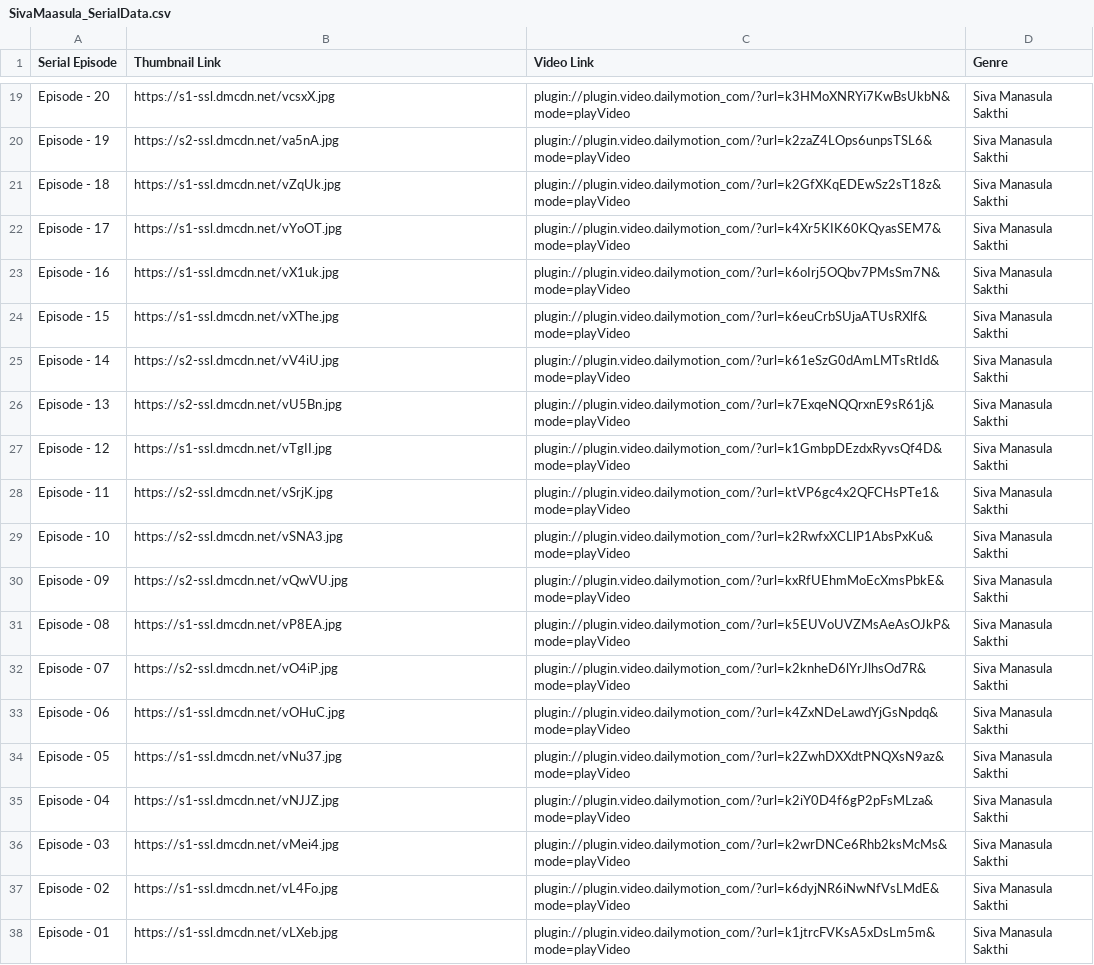
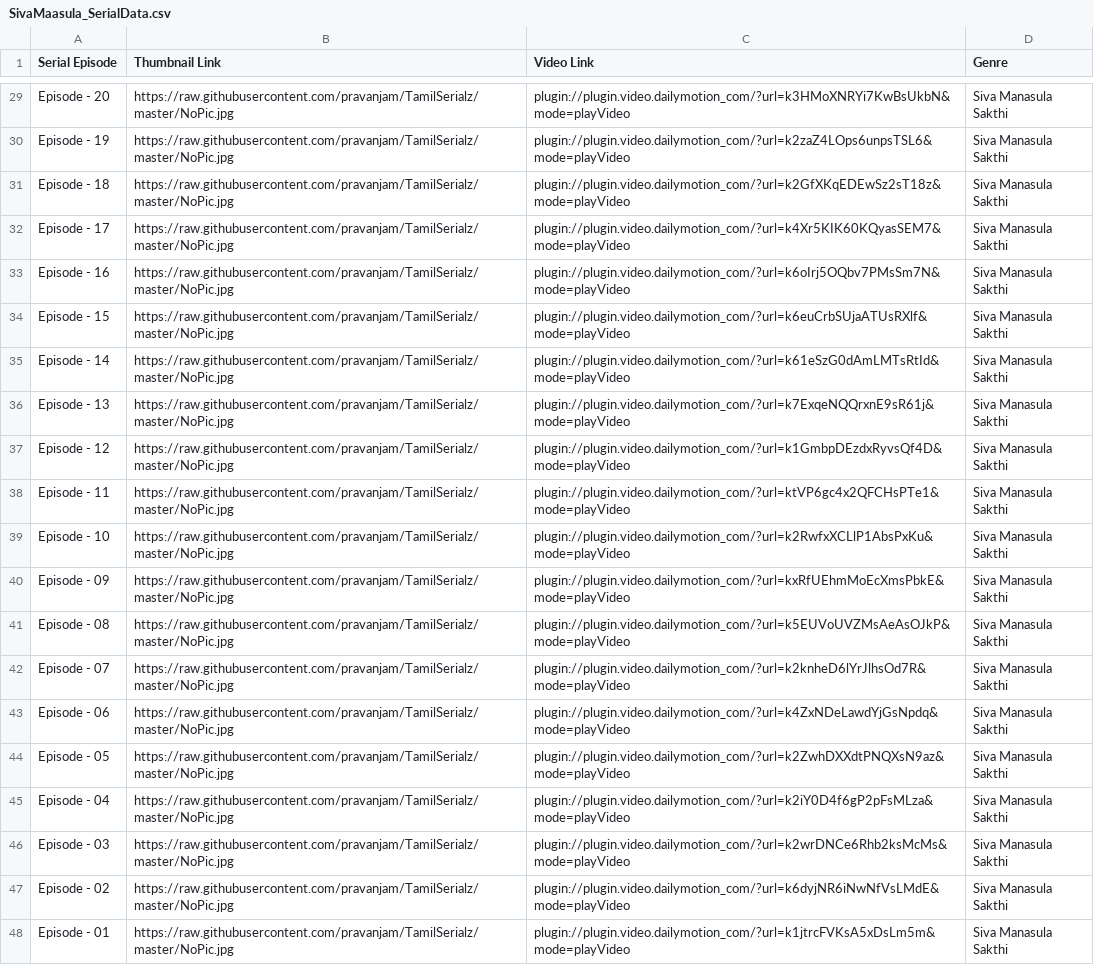
Before and after one commit to pravanjam/TamilSerialz, a CSV file: SivaMaasula_SerialData.csv, drawn as a sheet; only a part is shown, gaps mark what is left out; addresses are those after the commit; the diff covers the shown part only; the diff names each change by its address in the sheet, - before the commit and + after, or states it on an @@ line.

```diff
--- a/SivaMaasula_SerialData.csv
+++ b/SivaMaasula_SerialData.csv
-B29 (Thumbnail Link): https://s1-ssl.dmcdn.net/vcsxX.jpg
+B29 (Thumbnail Link): https://raw.githubusercontent.com/pravanjam/TamilSerialz/master/NoPic.jpg
-B30 (Thumbnail Link): https://s2-ssl.dmcdn.net/va5nA.jpg
+B30 (Thumbnail Link): https://raw.githubusercontent.com/pravanjam/TamilSerialz/master/NoPic.jpg
-B31 (Thumbnail Link): https://s1-ssl.dmcdn.net/vZqUk.jpg
+B31 (Thumbnail Link): https://raw.githubusercontent.com/pravanjam/TamilSerialz/master/NoPic.jpg
-B32 (Thumbnail Link): https://s1-ssl.dmcdn.net/vYoOT.jpg
+B32 (Thumbnail Link): https://raw.githubusercontent.com/pravanjam/TamilSerialz/master/NoPic.jpg
-B33 (Thumbnail Link): https://s1-ssl.dmcdn.net/vX1uk.jpg
+B33 (Thumbnail Link): https://raw.githubusercontent.com/pravanjam/TamilSerialz/master/NoPic.jpg
-B34 (Thumbnail Link): https://s1-ssl.dmcdn.net/vXThe.jpg
+B34 (Thumbnail Link): https://raw.githubusercontent.com/pravanjam/TamilSerialz/master/NoPic.jpg
-B35 (Thumbnail Link): https://s2-ssl.dmcdn.net/vV4iU.jpg
+B35 (Thumbnail Link): https://raw.githubusercontent.com/pravanjam/TamilSerialz/master/NoPic.jpg
-B36 (Thumbnail Link): https://s2-ssl.dmcdn.net/vU5Bn.jpg
+B36 (Thumbnail Link): https://raw.githubusercontent.com/pravanjam/TamilSerialz/master/NoPic.jpg
-B37 (Thumbnail Link): https://s1-ssl.dmcdn.net/vTgII.jpg
+B37 (Thumbnail Link): https://raw.githubusercontent.com/pravanjam/TamilSerialz/master/NoPic.jpg
-B38 (Thumbnail Link): https://s2-ssl.dmcdn.net/vSrjK.jpg
+B38 (Thumbnail Link): https://raw.githubusercontent.com/pravanjam/TamilSerialz/master/NoPic.jpg
-B39 (Thumbnail Link): https://s2-ssl.dmcdn.net/vSNA3.jpg
+B39 (Thumbnail Link): https://raw.githubusercontent.com/pravanjam/TamilSerialz/master/NoPic.jpg
-B40 (Thumbnail Link): https://s2-ssl.dmcdn.net/vQwVU.jpg
+B40 (Thumbnail Link): https://raw.githubusercontent.com/pravanjam/TamilSerialz/master/NoPic.jpg
-B41 (Thumbnail Link): https://s1-ssl.dmcdn.net/vP8EA.jpg
+B41 (Thumbnail Link): https://raw.githubusercontent.com/pravanjam/TamilSerialz/master/NoPic.jpg
-B42 (Thumbnail Link): https://s2-ssl.dmcdn.net/vO4iP.jpg
+B42 (Thumbnail Link): https://raw.githubusercontent.com/pravanjam/TamilSerialz/master/NoPic.jpg
-B43 (Thumbnail Link): https://s1-ssl.dmcdn.net/vOHuC.jpg
+B43 (Thumbnail Link): https://raw.githubusercontent.com/pravanjam/TamilSerialz/master/NoPic.jpg
-B44 (Thumbnail Link): https://s1-ssl.dmcdn.net/vNu37.jpg
+B44 (Thumbnail Link): https://raw.githubusercontent.com/pravanjam/TamilSerialz/master/NoPic.jpg
-B45 (Thumbnail Link): https://s1-ssl.dmcdn.net/vNJJZ.jpg
+B45 (Thumbnail Link): https://raw.githubusercontent.com/pravanjam/TamilSerialz/master/NoPic.jpg
-B46 (Thumbnail Link): https://s1-ssl.dmcdn.net/vMei4.jpg
+B46 (Thumbnail Link): https://raw.githubusercontent.com/pravanjam/TamilSerialz/master/NoPic.jpg
-B47 (Thumbnail Link): https://s1-ssl.dmcdn.net/vL4Fo.jpg
+B47 (Thumbnail Link): https://raw.githubusercontent.com/pravanjam/TamilSerialz/master/NoPic.jpg
-B48 (Thumbnail Link): https://s1-ssl.dmcdn.net/vLXeb.jpg
+B48 (Thumbnail Link): https://raw.githubusercontent.com/pravanjam/TamilSerialz/master/NoPic.jpg
```
Also changed, not shown: 10 added rows and 17 edited cells elsewhere in this file, 1 other file.
